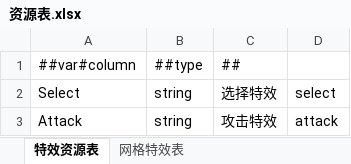
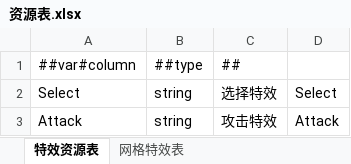
Before and after one commit to cnImpulse/HEDAO, an Excel workbook: 导表工具/Excels/资源表.xlsx, sheet 特效资源表, drawn as a sheet; values as stored, in another font and other column widths than the file's, no borders; the diff names each change by its address in the sheet, - before the commit and + after, or states it on an @@ line.

```diff
--- a/导表工具/Excels/资源表.xlsx (sheet 特效资源表)
+++ b/导表工具/Excels/资源表.xlsx (sheet 特效资源表)
-D2: select
+D2: Select
-D3: attack
+D3: Attack
```
Also changed, not shown: 22 other files.
